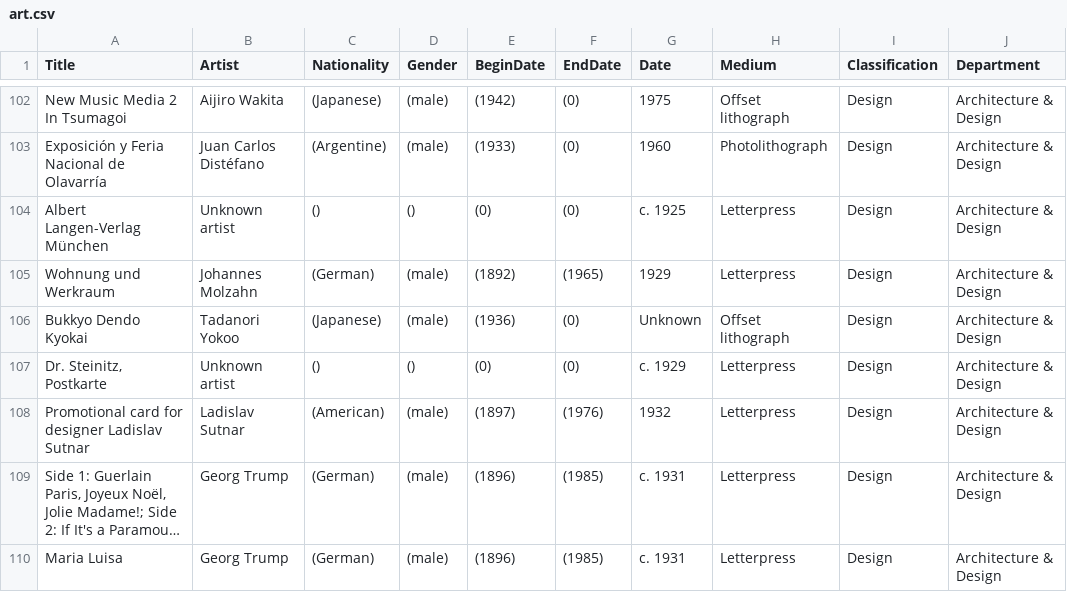
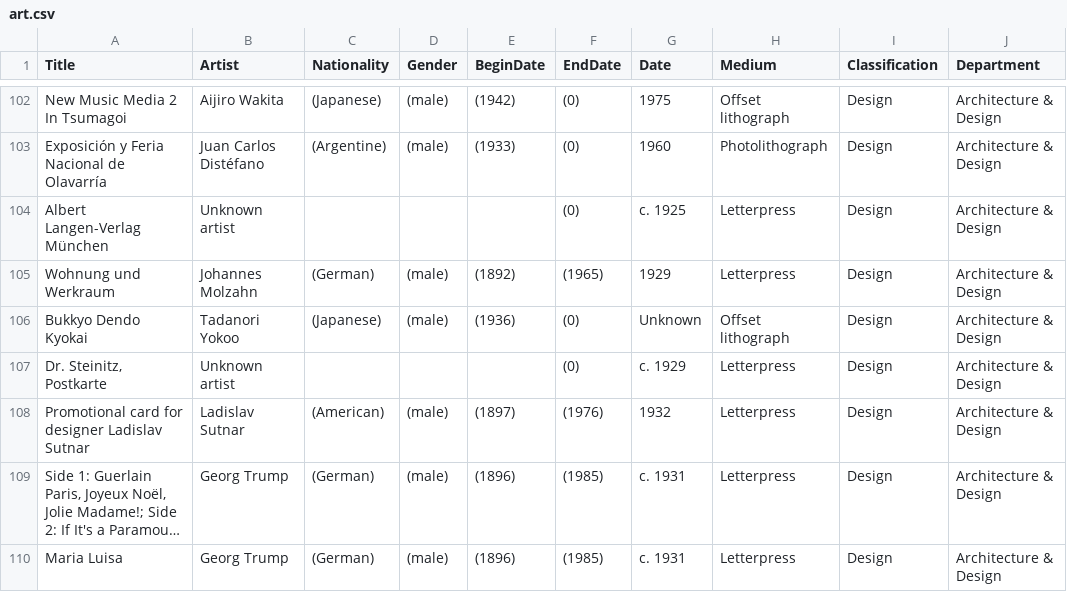
Before and after one commit to daradarav86/bigdata, a CSV file: data/art.csv, drawn as a sheet; only a part is shown, gaps mark what is left out; long unchanged cells end in …; the diff covers the shown part only; the diff names each change by its address in the sheet, - before the commit and + after, or states it on an @@ line.

```diff
--- a/data/art.csv
+++ b/data/art.csv
-C104 (Nationality): ()
+C104 (Nationality): (empty)
-D104 (Gender): ()
+D104 (Gender): (empty)
-E104 (BeginDate): (0)
+E104 (BeginDate): (empty)
-C107 (Nationality): ()
+C107 (Nationality): (empty)
-D107 (Gender): ()
+D107 (Gender): (empty)
-E107 (BeginDate): (0)
+E107 (BeginDate): (empty)
```
Also changed, not shown: 181 edited cells elsewhere in this file, data/computer.csv, data/environment.csv, 22 other files.
